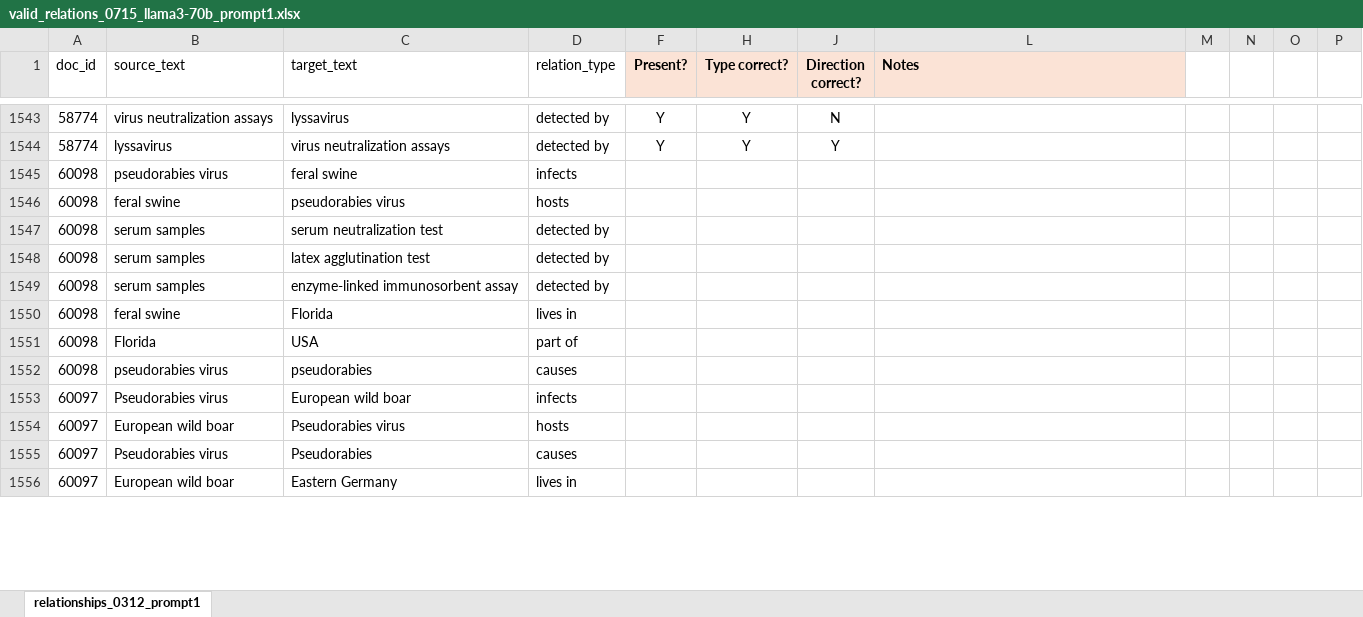
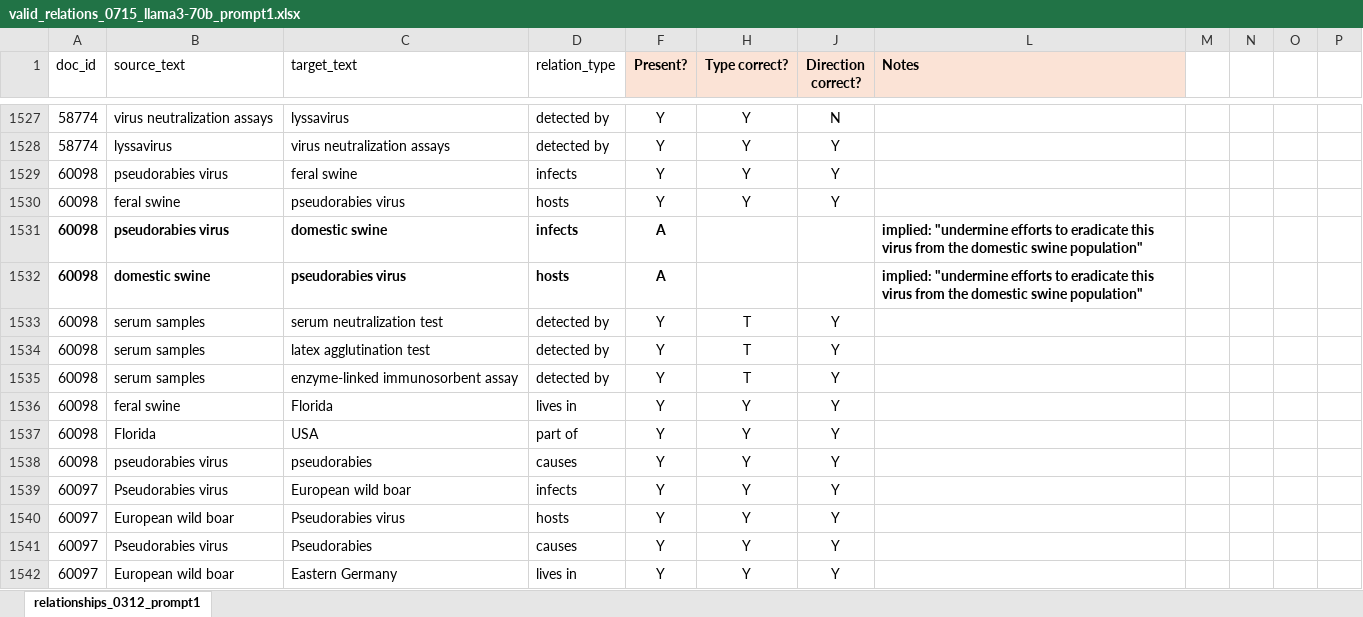
Before and after one commit to maxfarrell/hp-extractor, an Excel workbook: zs/0715/valid_relations_0715_llama3-70b_prompt1.xlsx, sheet relationships_0312_prompt1, drawn as a sheet; only a part is shown, gaps mark what is left out; values as stored, in another font and other column widths than the file's, no borders; addresses are those after the commit; the diff covers the shown part only; the diff names each change by its address in the sheet, - before the commit and + after, or states it on an @@ line.

```diff
--- a/zs/0715/valid_relations_0715_llama3-70b_prompt1.xlsx (sheet relationships_0312_prompt1)
+++ b/zs/0715/valid_relations_0715_llama3-70b_prompt1.xlsx (sheet relationships_0312_prompt1)
-F1529:F1530 (Present?): (empty)
+F1529:F1530 (Present?): Y
-H1529:H1530 (Type correct?): (empty)
+H1529:H1530 (Type correct?): Y
-J1529:J1530 (Direction correct?): (empty)
+J1529:J1530 (Direction correct?): Y
+row 1531: 60098 | pseudorabies virus | domestic swine | infects | A |  |  | implied: "undermine efforts to eradicate this virus from the domestic swine population"
+row 1532: 60098 | domestic swine | pseudorabies virus | hosts | A |  |  | implied: "undermine efforts to eradicate this virus from the domestic swine population"
-F1533:F1542 (Present?): (empty)
+F1533:F1542 (Present?): Y
-H1533:H1535 (Type correct?): (empty)
+H1533:H1535 (Type correct?): T
-J1533:J1542 (Direction correct?): (empty)
+J1533:J1542 (Direction correct?): Y
-H1536:H1542 (Type correct?): (empty)
+H1536:H1542 (Type correct?): Y
```
Also changed, not shown: other rows of this sheet, zs/0715/valid_entities_0715_llama3-70b_prompt1.xlsx.
